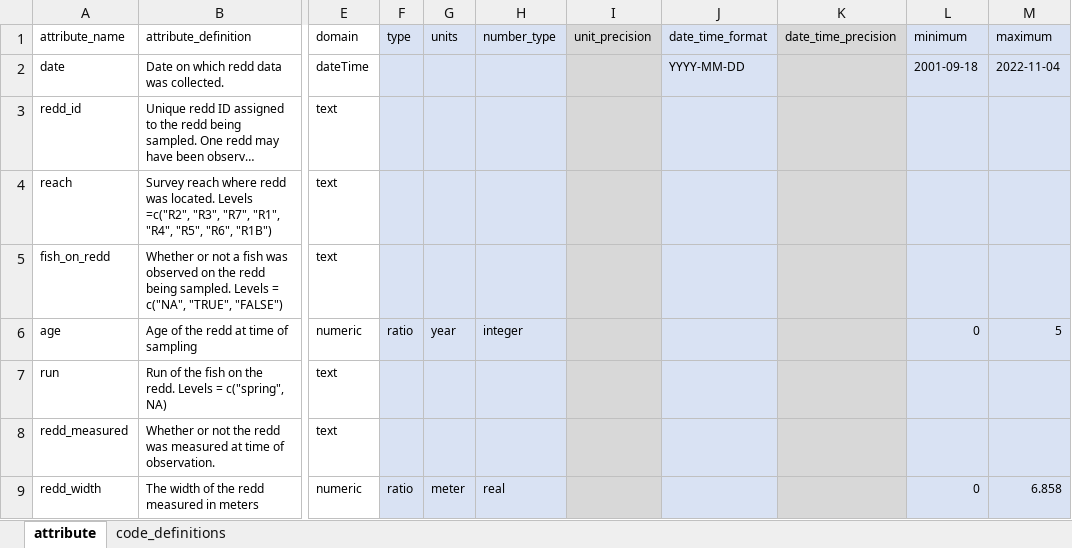
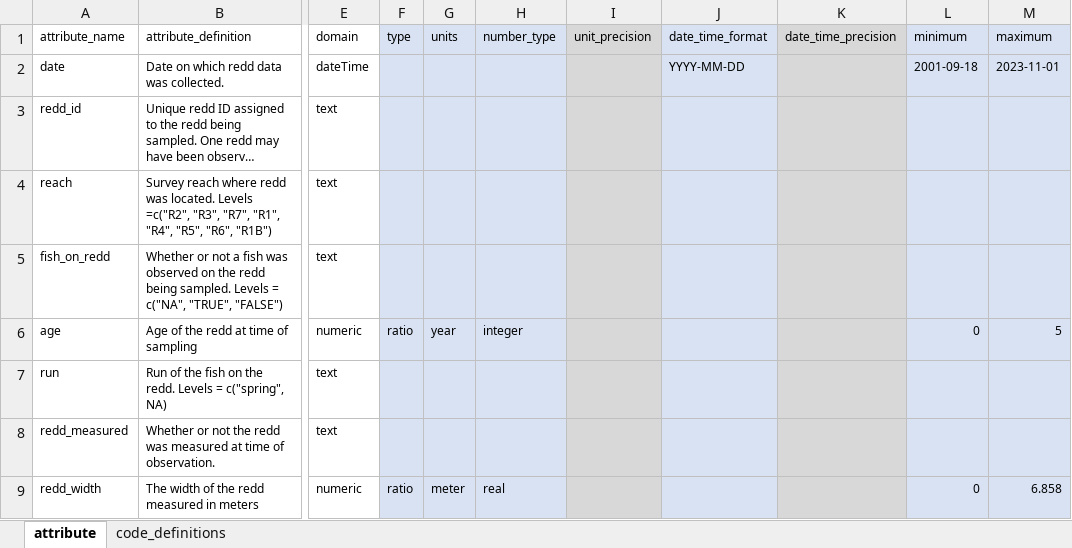
Before and after one commit to SRJPE/jpe-battle-adult-edi, an Excel workbook: data-raw/metadata/battle_redd_metadata.xlsx, sheet attribute, drawn as a sheet; only a part is shown, gaps mark what is left out; long unchanged cells end in …; values as stored, in another font and other column widths than the file's, no borders; the diff names each change by its address in the sheet, - before the commit and + after, or states it on an @@ line.

Commit message:
updates date range on redd metadata

```diff
--- a/data-raw/metadata/battle_redd_metadata.xlsx (sheet attribute)
+++ b/data-raw/metadata/battle_redd_metadata.xlsx (sheet attribute)
-M2 (maximum): 2022-11-04
+M2 (maximum): 2023-11-01
```
